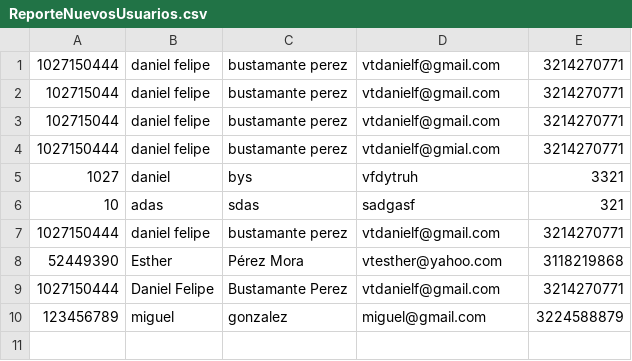
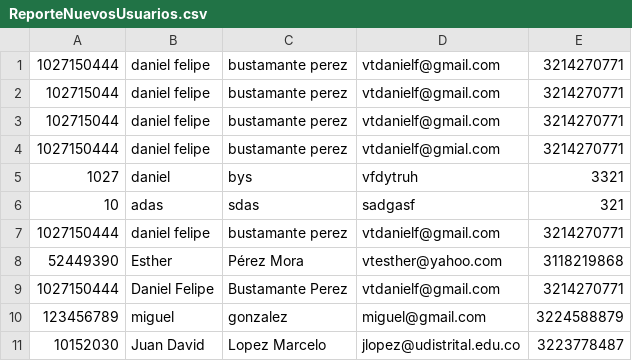
Before and after one commit to dfbustamantep/Proyecto_final_programacion_multinivel, a CSV file: ReporteNuevosUsuarios.csv, drawn as a sheet.

```diff
--- a/ReporteNuevosUsuarios.csv
+++ b/ReporteNuevosUsuarios.csv
@@ -10 +10,2 @@
 123456789,miguel ,gonzalez,miguel@gmail.com,3224588879
+10152030,Juan David,Lopez Marcelo,jlopez@udistrital.edu.co,3223778487
```
Also changed, not shown: ReporteNuevosLibros.csv, ReportePrestamo.csv, 11 other files.
